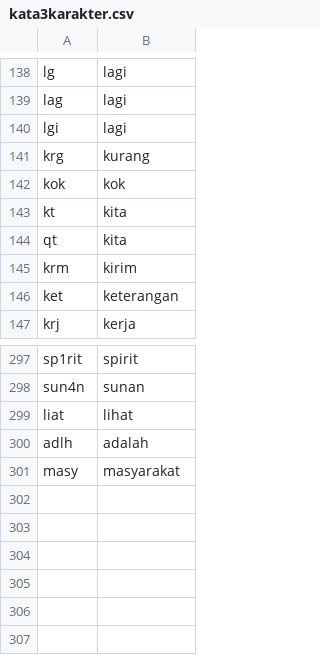
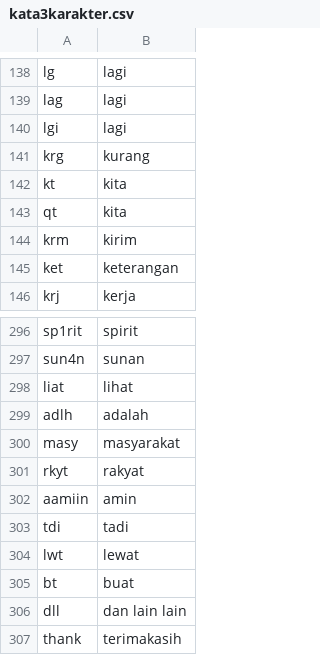
Before and after one commit to eppofahmi/text-mining-r, a CSV file: Data/kata3karakter.csv, drawn as a sheet; only a part is shown, gaps mark what is left out; removed rows and columns are numbered as before the commit, all else as after; the diff names each change by its address in the sheet, - before the commit and + after, or states it on an @@ line.

```diff
--- a/Data/kata3karakter.csv
+++ b/Data/kata3karakter.csv
-row 142: kok | kok
+row 301: rkyt | rakyat
+row 302: aamiin | amin
+row 303: tdi | tadi
+row 304: lwt | lewat
+row 305: bt | buat
+row 306: dll | dan lain lain
+row 307: thank | terimakasih
```
Also changed, not shown: Data/katatobedeleted.csv.
